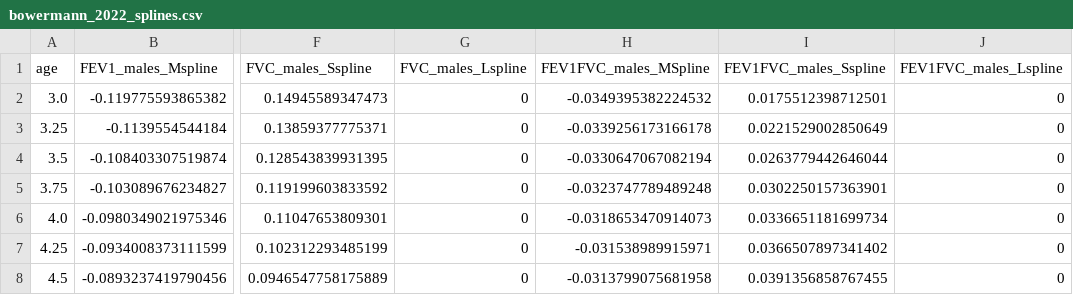
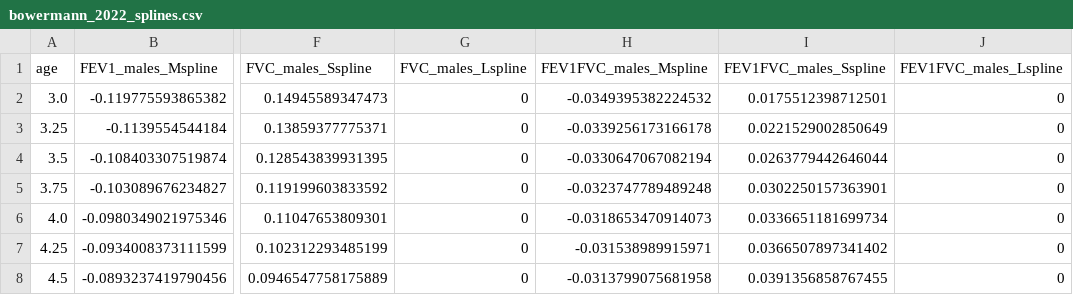
Before and after one commit to OnlineArts/PySpiro, a CSV file: pyspiro/data/bowermann_2022_splines.csv, drawn as a sheet; only a part is shown, gaps mark what is left out; the diff names each change by its address in the sheet, - before the commit and + after, or states it on an @@ line.

Commit message:
Fix BOWERMANN equation error

```diff
--- a/pyspiro/data/bowermann_2022_splines.csv
+++ b/pyspiro/data/bowermann_2022_splines.csv
-H1: FEV1FVC_males_MSpline
+H1: FEV1FVC_males_Mspline
```
